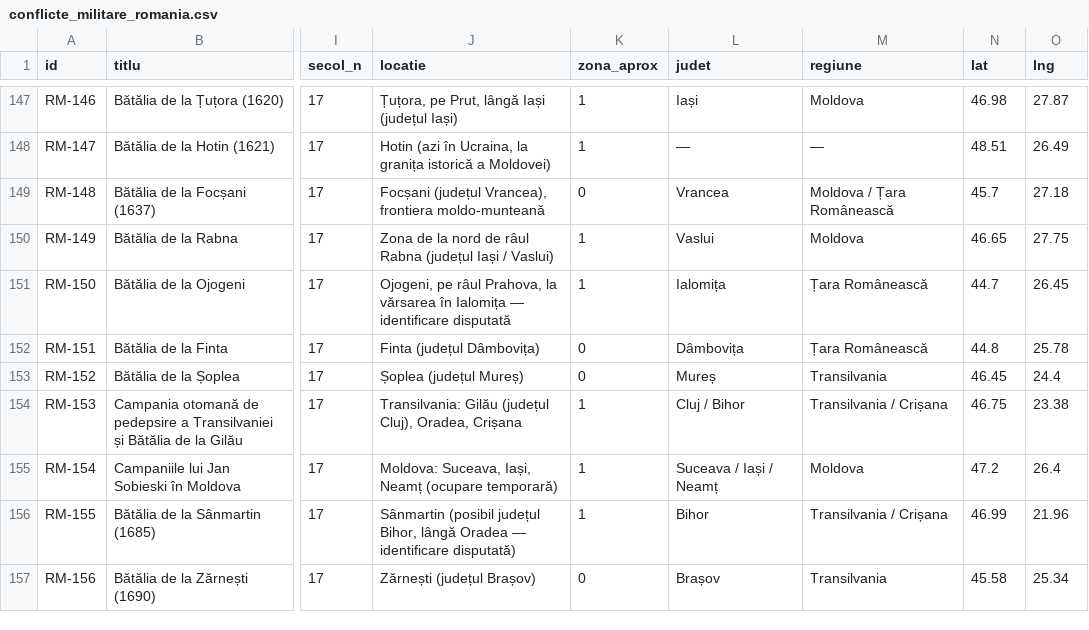
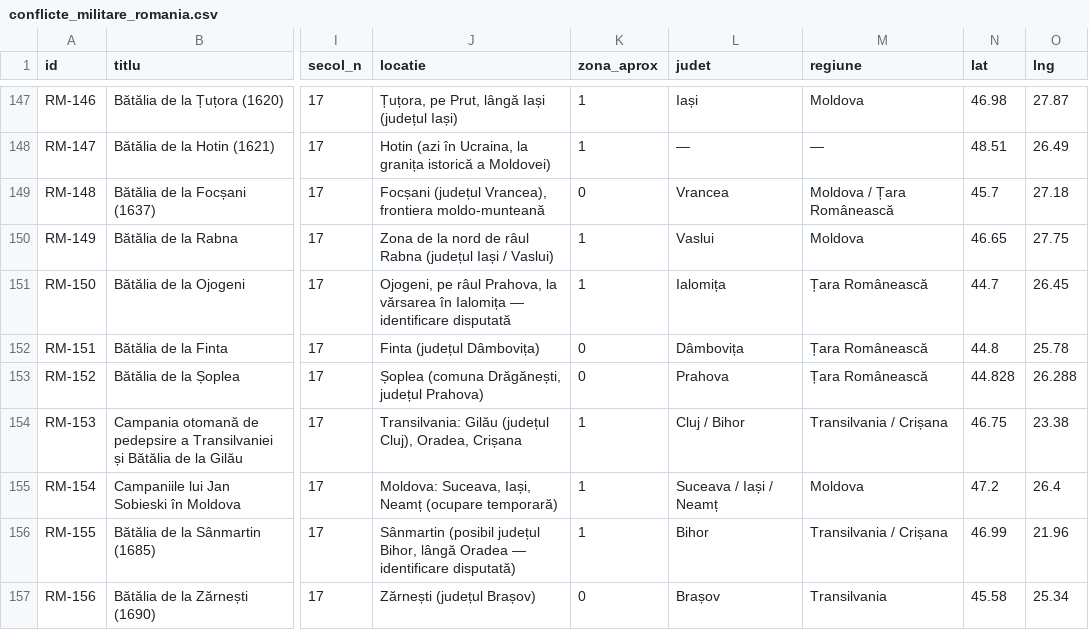
Before and after one commit to andrei-roba29/DetectLab_web_deploy, a CSV file: data/conflicte_militare/conflicte_militare_romania.csv, drawn as a sheet; only a part is shown, gaps mark what is left out; the diff names each change by its address in the sheet, - before the commit and + after, or states it on an @@ line.

Commit message:
Bătălii: corectare Soplea (Drăgănești, Prahova), etichete statice la zoom, popup compact
- RM-152 „Bătălia de la Șoplea" (26.06.1655): mutată din județul Mureș
  (46.45, 24.40) în comuna Drăgănești, județul Prahova (44.828, 26.288) —
  Șoplea aparține comunei Drăgănești (monumentul „Crucea de la Șoplea", 1655);
  judet=Prahova, regiune=Țara Românească/Wallachia; actualizate JSON/CSV,
  scripturile generatoare și raportul de structurare
- Etichetele bătăliilor nu mai sar la zoom: poartă clasa leaflet-zoom-animated;
  handler „zoomanim" calculează poziția finală (ca la markerele Leaflet, cu
  _latLngToNewLayerPoint + getZoomScale) → eticheta alunecă lin o dată cu
  cercurile; handler „zoom" re-ancorează cadru-cu-cadru la pinch/flyTo
- Fereastra cu explicații nu mai acoperă tot ecranul: maxWidth 430→320,
  înălțime min(330px, 52vh) cu scroll, descriere min(150px, 24vh); pe
  telefoane (≤600px / ≤420px) înălțime max 46vh/42vh și fonturi reduse;
  autoPanPadding [20,20]
- Teste: test-battles-layer.js extins cu secțiunea 4b (zoomanim/zoom/zoomend,
  clasa leaflet-zoom-animated, poziționarea funcțională la zoom)

Co-authored-by: arena-agent <297053741+arena-agent@users.noreply.github.com>

```diff
--- a/data/conflicte_militare/conflicte_militare_romania.csv
+++ b/data/conflicte_militare/conflicte_militare_romania.csv
-J153 (locatie): Șoplea (județul Mureș)
+J153 (locatie): Șoplea (comuna Drăgănești, județul Prahova)
-L153 (judet): Mureș
+L153 (judet): Prahova
-M153 (regiune): Transilvania
+M153 (regiune): Țara Românească
-N153 (lat): 46.45
+N153 (lat): 44.828
-O153 (lng): 24.4
+O153 (lng): 26.288
```
Also changed, not shown: 8 other files.
